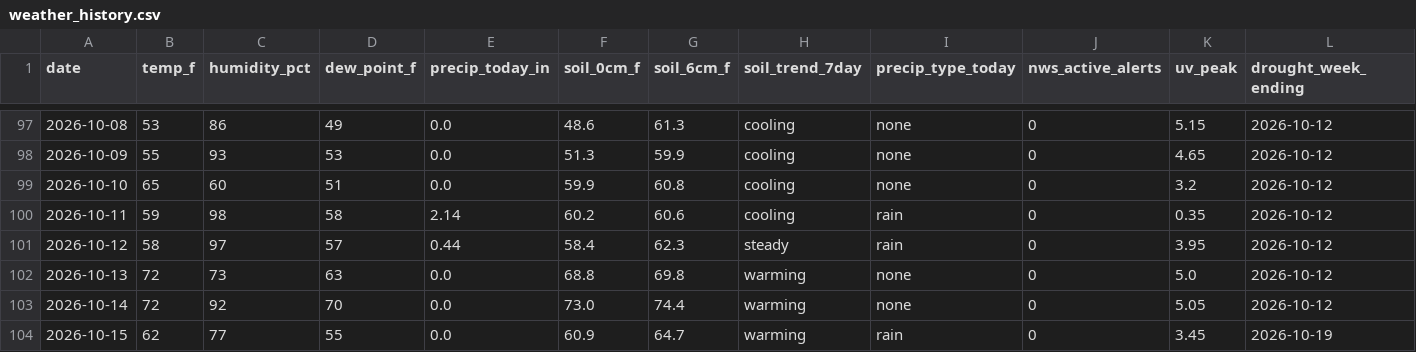
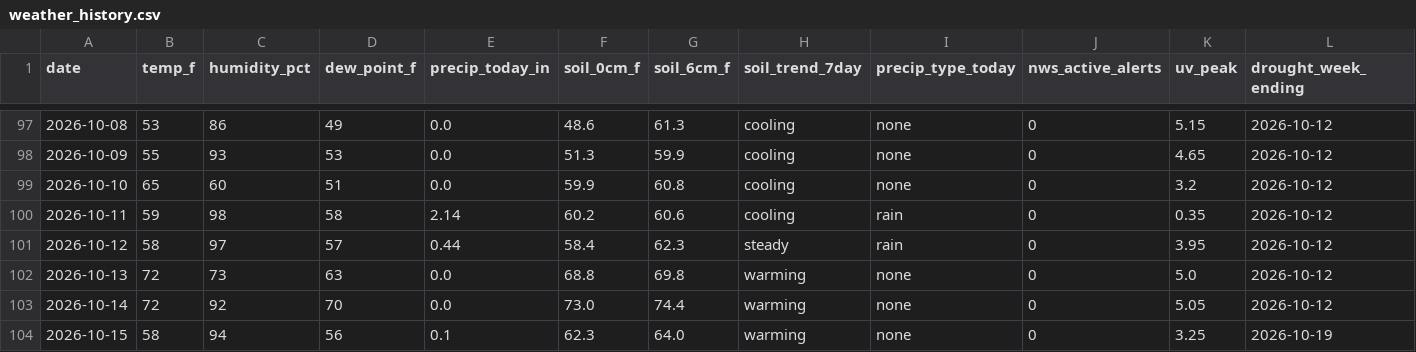
Before and after one commit to RDBFarm/rdbf-weather, a CSV file: weather_history.csv, drawn as a sheet; only a part is shown, gaps mark what is left out; the diff names each change by its address in the sheet, - before the commit and + after, or states it on an @@ line.

```diff
--- a/weather_history.csv
+++ b/weather_history.csv
-B104 (temp_f): 62
+B104 (temp_f): 58
-C104 (humidity_pct): 77
+C104 (humidity_pct): 94
-D104 (dew_point_f): 55
+D104 (dew_point_f): 56
-E104 (precip_today_in): 0.0
+E104 (precip_today_in): 0.1
-F104 (soil_0cm_f): 60.9
+F104 (soil_0cm_f): 62.3
-G104 (soil_6cm_f): 64.7
+G104 (soil_6cm_f): 64.0
-I104 (precip_type_today): rain
+I104 (precip_type_today): none
-K104 (uv_peak): 3.45
+K104 (uv_peak): 3.25
```
Also changed, not shown: 1 other file.
